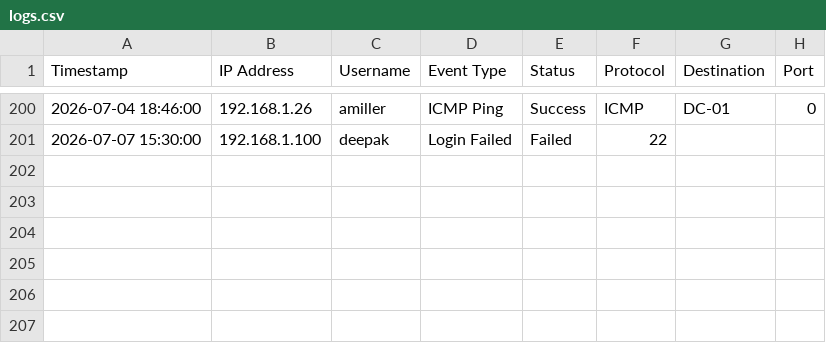
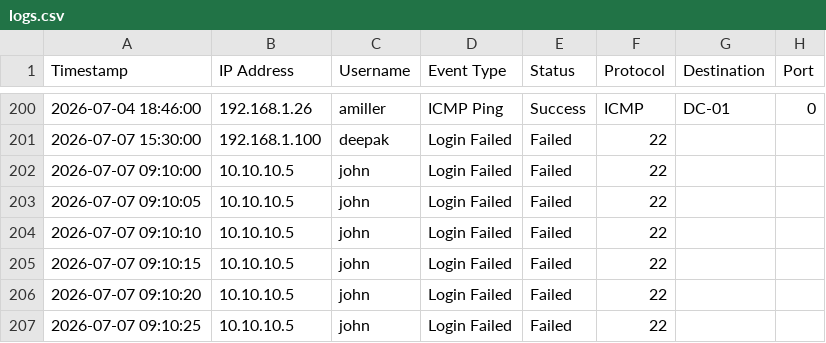
Before and after one commit to deepakuriti70/Security-Operational-Centre, a CSV file: logs.csv, drawn as a sheet; only a part is shown, gaps mark what is left out.

Commit message:
Added remaining logs

```diff
--- a/logs.csv
+++ b/logs.csv
@@ -201 +201,7 @@ Timestamp,IP Address,Username,Event Type,Status,Protocol,Destination,Port
 2026-07-07 15:30:00,192.168.1.100,deepak,Login Failed,Failed,22
+2026-07-07 09:10:00,10.10.10.5,john,Login Failed,Failed,22
+2026-07-07 09:10:05,10.10.10.5,john,Login Failed,Failed,22
+2026-07-07 09:10:10,10.10.10.5,john,Login Failed,Failed,22
+2026-07-07 09:10:15,10.10.10.5,john,Login Failed,Failed,22
+2026-07-07 09:10:20,10.10.10.5,john,Login Failed,Failed,22
+2026-07-07 09:10:25,10.10.10.5,john,Login Failed,Failed,22
```
